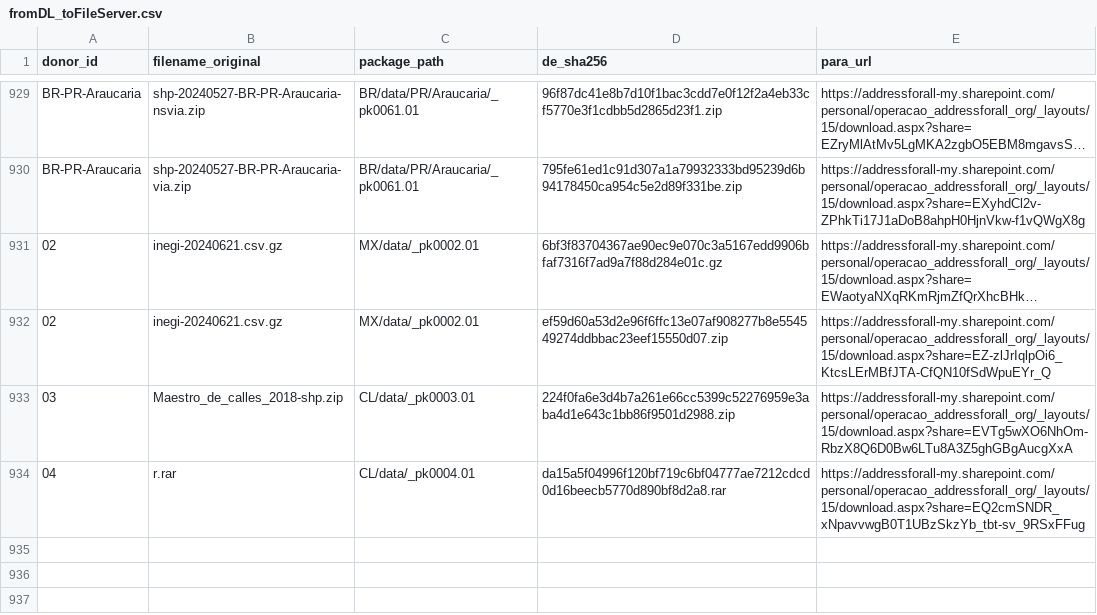
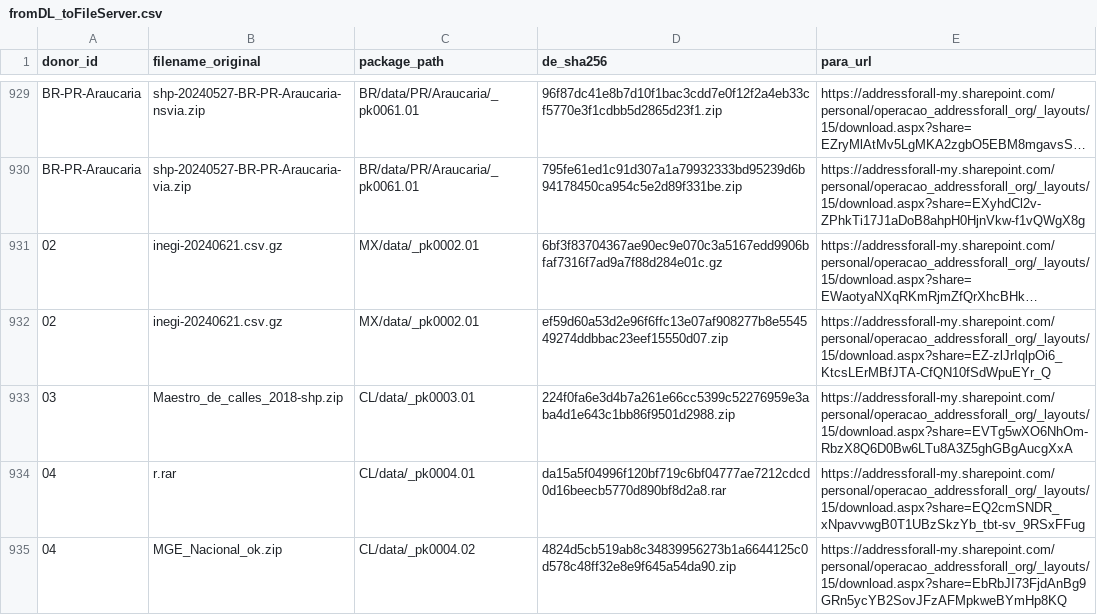
Before and after one commit to digital-guard/preserv, a CSV file: data/redirs/fromDL_toFileServer.csv, drawn as a sheet; only a part is shown, gaps mark what is left out; long unchanged cells end in ….

Commit message:
Update fromDL_toFileServer.csv

```diff
--- a/data/redirs/fromDL_toFileServer.csv
+++ b/data/redirs/fromDL_toFileServer.csv
@@ -934 +934,2 @@ BR-PR-Araucaria,shp-20240527-BR-PR-Araucaria-via.zip,BR/data/PR/Araucaria/_pk006
 04,r.rar,CL/data/_pk0004.01,da15a5f04996f120bf719c6bf04777ae7212cdcd0d16beecb5770d890bf8d2a8.rar,https://addressforall-my.sharepoint.com/personal/operacao_addressforall_org/_layouts/15/download.aspx?share=EQ2cmSNDR_xNpavvwgB0T1UBzSkzYb_tbt-sv_9RSxFFug
+04,MGE_Nacional_ok.zip,CL/data/_pk0004.02,4824d5cb519ab8c34839956273b1a6644125c0d578c48ff32e8e9f645a54da90.zip,https://addressforall-my.sharepoint.com/personal/operacao_addressforall_org/_layouts/15/download.aspx?share=EbRbJI73FjdAnBg9GRn5ycYB2SovJFzAFMpkweBYmHp8KQ
```
